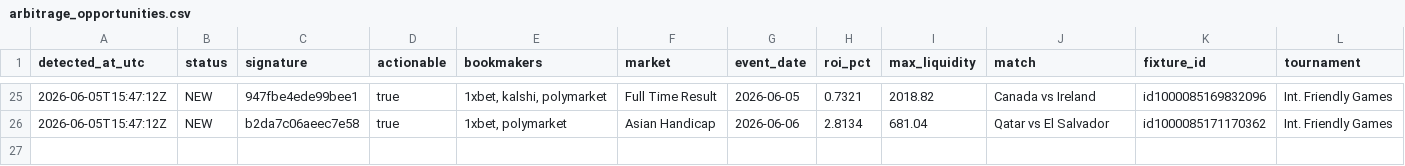
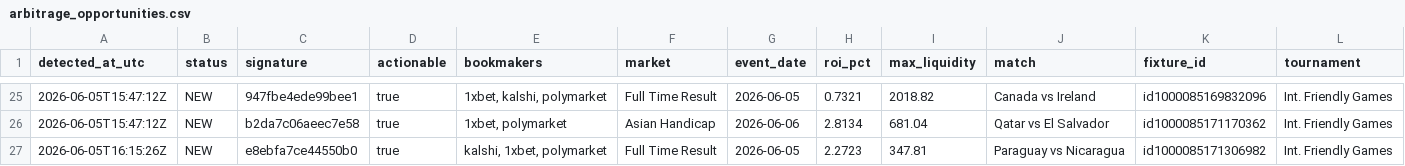
Before and after one commit to ali-reza-moradian/soccer-papi, a CSV file: data/arbitrage_opportunities.csv, drawn as a sheet; only a part is shown, gaps mark what is left out; rows hold the shown columns only; the diff names each change by its address in the sheet, - before the commit and + after, or states it on an @@ line.

```diff
--- a/data/arbitrage_opportunities.csv
+++ b/data/arbitrage_opportunities.csv
+row 27: 2026-06-05T16:15:26Z | NEW | e8ebfa7ce44550b0 | true | kalshi, 1xbet, polymarket | Full Time Result | 2026-06-05 | 2.2723 | 347.81 | Paraguay vs Nicaragua | id1000085171306982 | Int. Friendly Games
```
